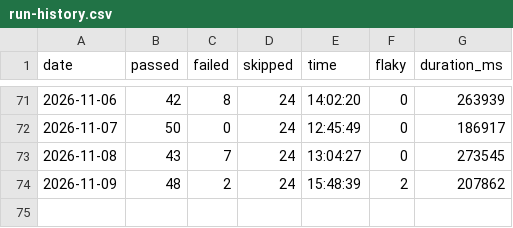
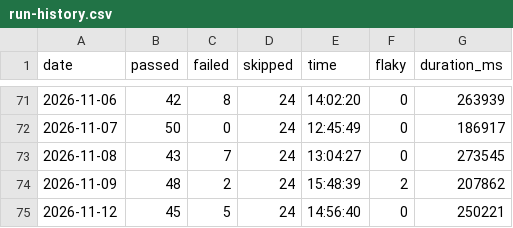
Before and after one commit to koyesHassan/Rabiun-QA, a CSV file: data/run-history.csv, drawn as a sheet; only a part is shown, gaps mark what is left out.

```diff
--- a/data/run-history.csv
+++ b/data/run-history.csv
@@ -74 +74,2 @@ date,passed,failed,skipped,time,flaky,duration_ms
 2026-11-09,48,2,24,15:48:39,2,207862
+2026-11-12,45,5,24,14:56:40,0,250221
```
Also changed, not shown: data/advisory-history.csv, data/lighthouse-history.csv, 5 other files.
